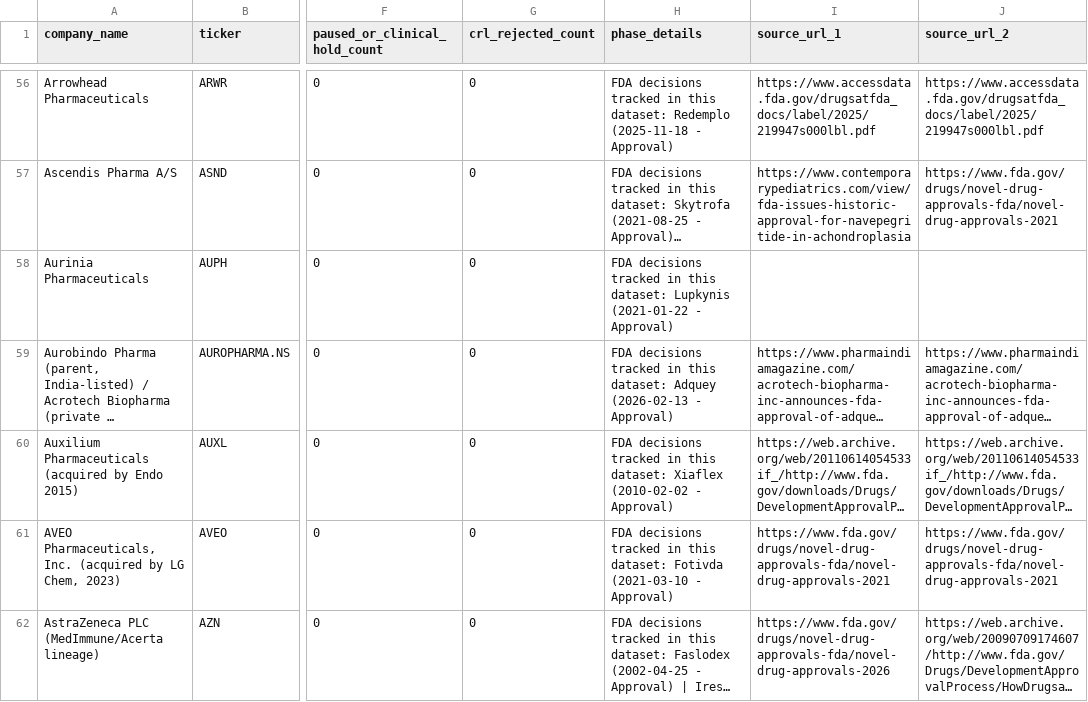
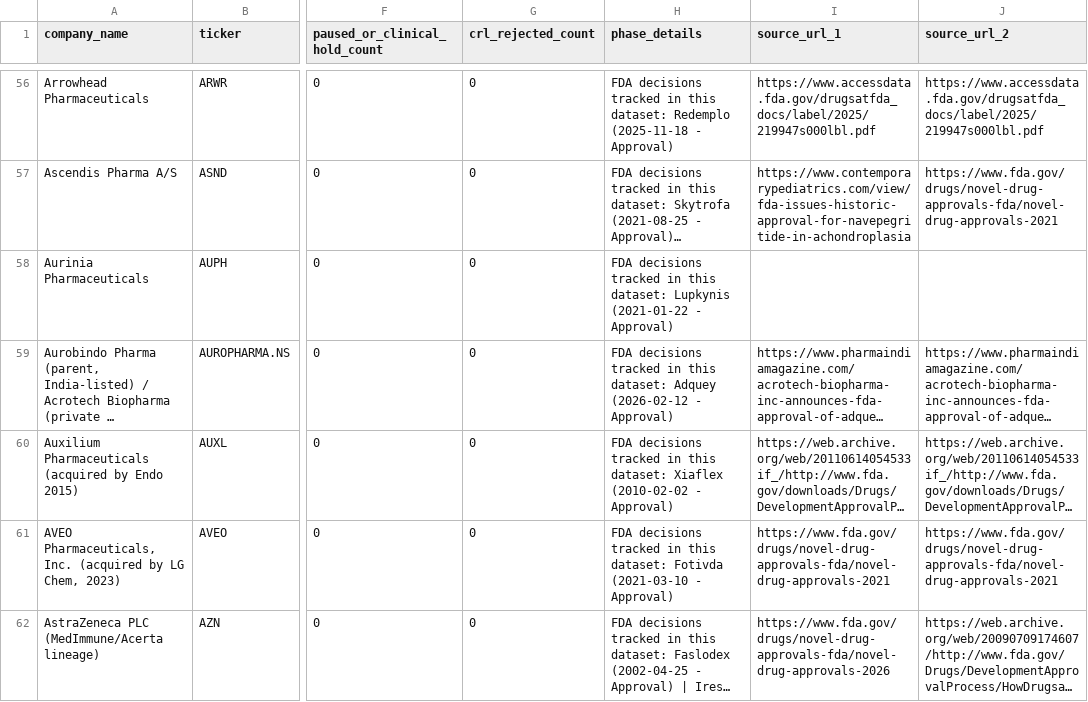
Before and after one commit to buffedlizard55-lab/DrugAnalysis, a CSV file: data/company_scorecards.csv, drawn as a sheet; only a part is shown, gaps mark what is left out; long unchanged cells end in …; the diff covers the shown part only; the diff names each change by its address in the sheet, - before the commit and + after, or states it on an @@ line.

```diff
--- a/data/company_scorecards.csv
+++ b/data/company_scorecards.csv
-H59 (phase_details): …dataset: Adquey (2026-02-13 - Approval)
+H59 (phase_details): …dataset: Adquey (2026-02-12 - Approval)
```
Also changed, not shown: 1 added row and 1 removed row elsewhere in this file, data/fda_decisions_master.csv, data/fda_year_source_register.csv, 2 other files.
